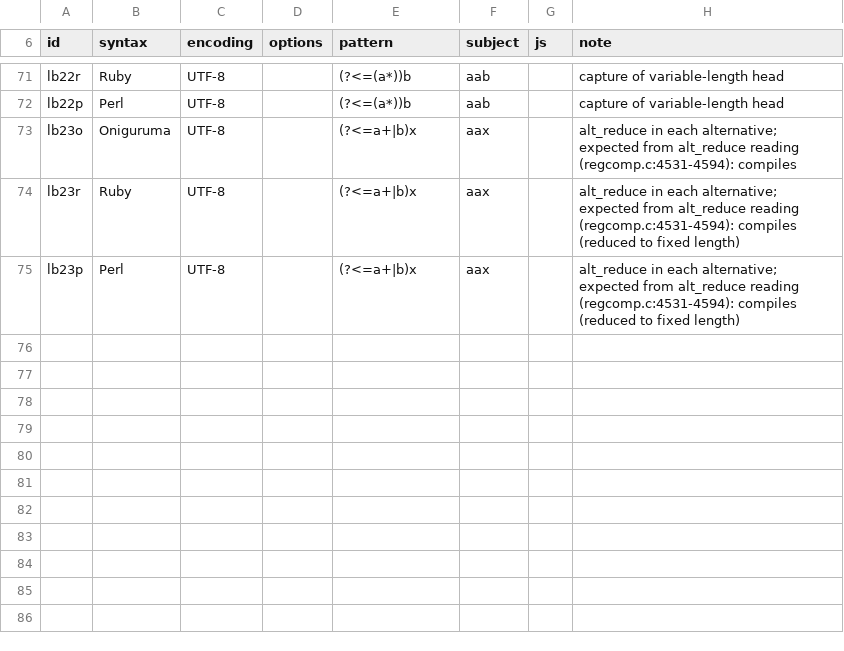
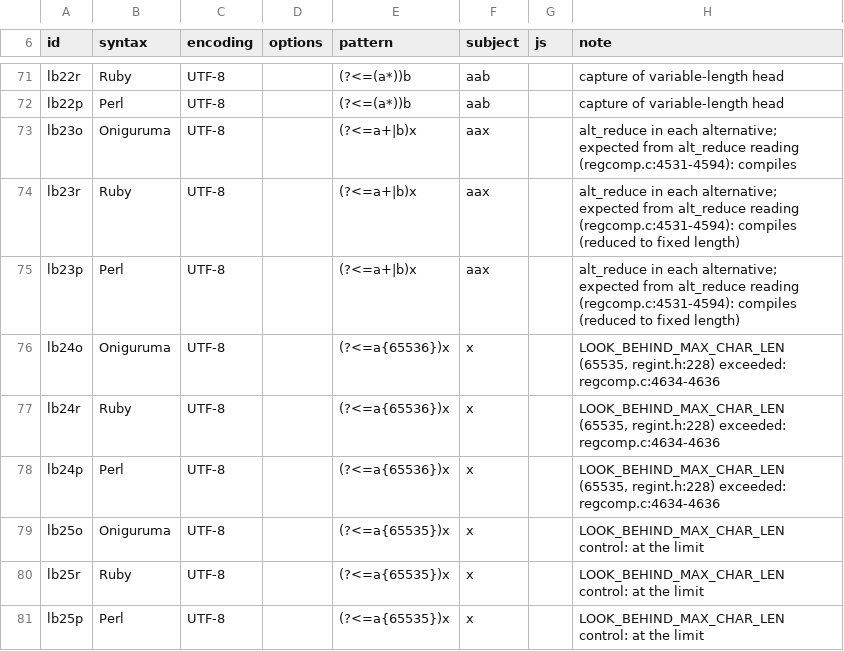
Before and after one commit to tarides/maquizcoatl, a TSV file: probes/lookbehind.tsv, drawn as a sheet; only a part is shown, gaps mark what is left out.

```diff
--- a/probes/lookbehind.tsv
+++ b/probes/lookbehind.tsv
@@ -75 +75,7 @@ lb23r	Ruby	UTF-8		(?<=a+|b)x	aax		alt_reduce in each alternative; expected from
 lb23p	Perl	UTF-8		(?<=a+|b)x	aax		alt_reduce in each alternative; expected from alt_reduce reading (regcomp.c:4531-4594): compiles (reduced to fixed length)
+lb24o	Oniguruma	UTF-8		(?<=a{65536})x	x		LOOK_BEHIND_MAX_CHAR_LEN (65535, regint.h:228) exceeded: regcomp.c:4634-4636
+lb24r	Ruby	UTF-8		(?<=a{65536})x	x		LOOK_BEHIND_MAX_CHAR_LEN (65535, regint.h:228) exceeded: regcomp.c:4634-4636
+lb24p	Perl	UTF-8		(?<=a{65536})x	x		LOOK_BEHIND_MAX_CHAR_LEN (65535, regint.h:228) exceeded: regcomp.c:4634-4636
+lb25o	Oniguruma	UTF-8		(?<=a{65535})x	x		LOOK_BEHIND_MAX_CHAR_LEN control: at the limit
+lb25r	Ruby	UTF-8		(?<=a{65535})x	x		LOOK_BEHIND_MAX_CHAR_LEN control: at the limit
+lb25p	Perl	UTF-8		(?<=a{65535})x	x		LOOK_BEHIND_MAX_CHAR_LEN control: at the limit
```
Also changed, not shown: probes/empty-iterations.tsv, 3 other files.
